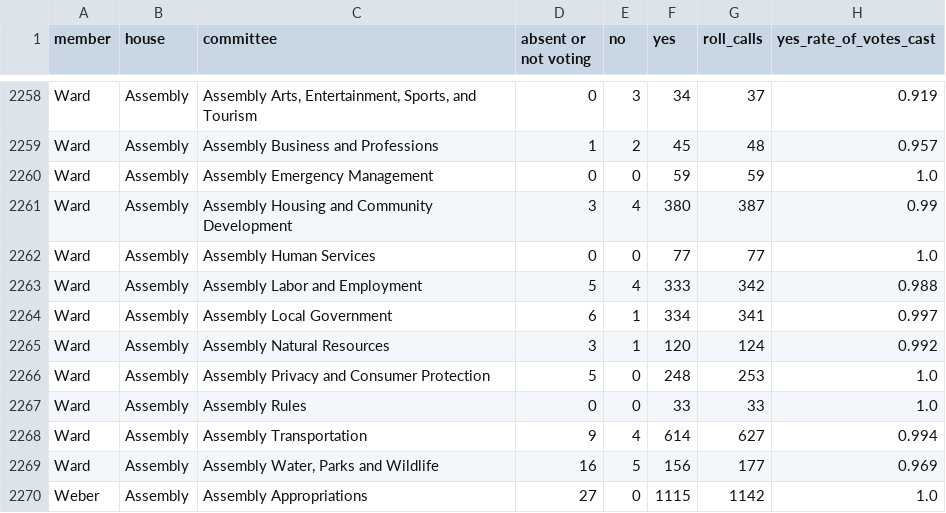
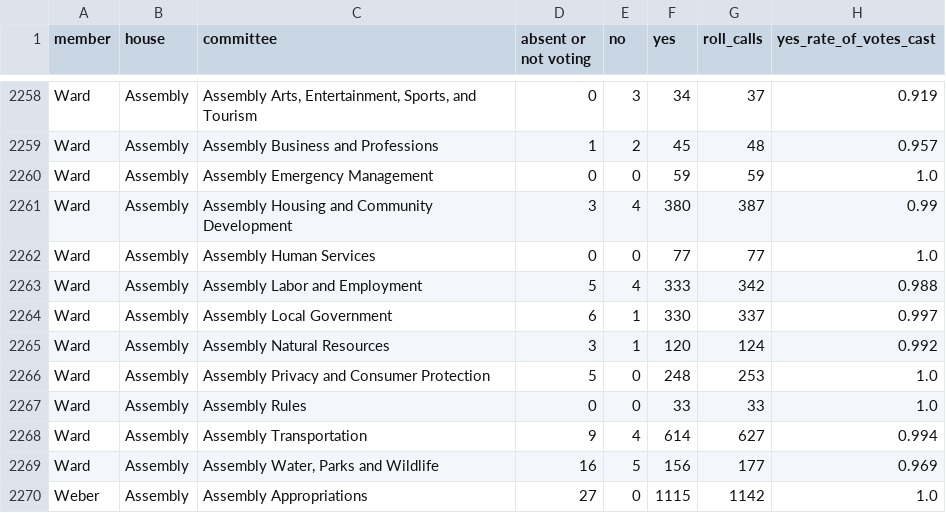
Before and after one commit to jasontso2939/calleg-scorecard, a CSV file: data/processed/committee_member_votes.csv, drawn as a sheet; only a part is shown, gaps mark what is left out; the diff covers the shown part only.

```diff
--- a/data/processed/committee_member_votes.csv
+++ b/data/processed/committee_member_votes.csv
@@ -2263,3 +2263,3 @@ Ward,Assembly,Assembly Human Services,0,0,77,77,1.0
 Ward,Assembly,Assembly Labor and Employment,5,4,333,342,0.988
-Ward,Assembly,Assembly Local Government,6,1,334,341,0.997
+Ward,Assembly,Assembly Local Government,6,1,330,337,0.997
 Ward,Assembly,Assembly Natural Resources,3,1,120,124,0.992
```
Also changed, not shown: 31 edited cells elsewhere in this file, data/processed/committee_chairs_by_year.csv, data/processed/committee_leadership.csv, 24 other files.
